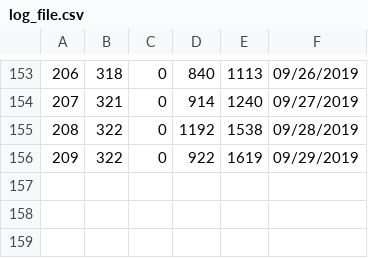
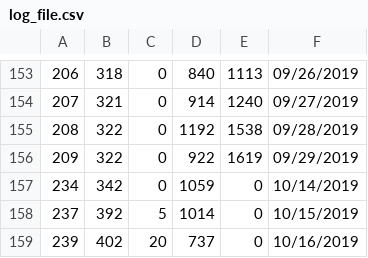
Before and after one commit to KhangOP/PaladinsAssistantBot, a CSV file: log_file.csv, drawn as a sheet; only a part is shown, gaps mark what is left out.

```diff
--- a/log_file.csv
+++ b/log_file.csv
@@ -156 +156,4 @@
 209, 322, 0, 922, 1619, 09/29/2019
+234, 342, 0, 1059, 0, 10/14/2019
+237, 392, 5, 1014, 0, 10/15/2019
+239, 402, 20, 737, 0, 10/16/2019
```
Also changed, not shown: error_logs/10-16-2019_06-35-15.csv, error_logs/current_none_error.csv, 10 other files.
